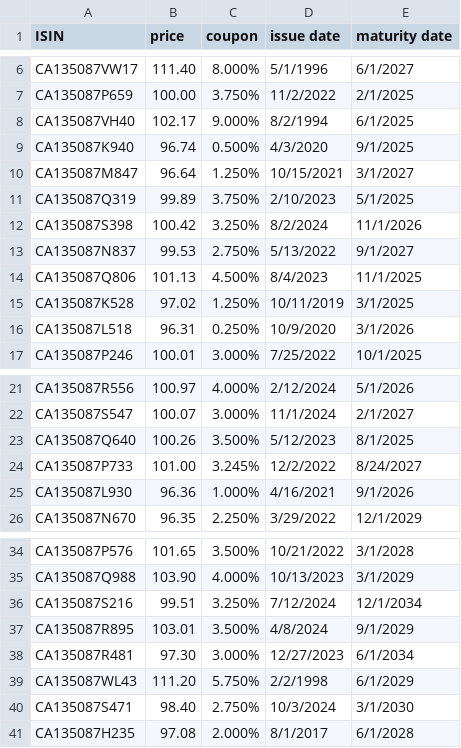
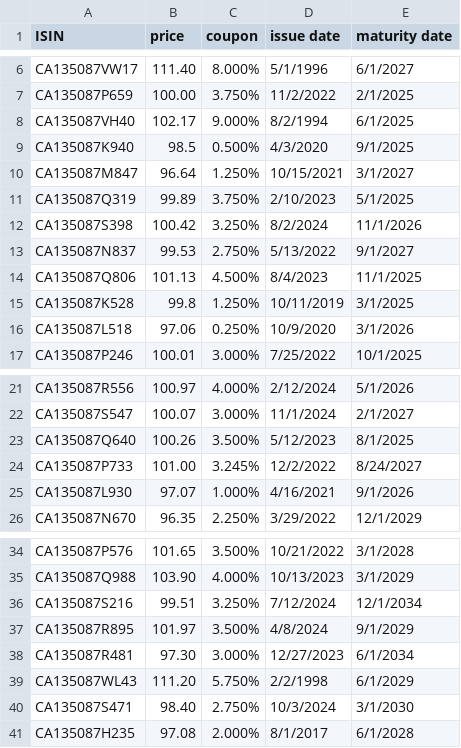
Before and after one commit to tianyipan123/APM466-assignment, a CSV file: 2025-01-17 bond yield.csv, drawn as a sheet; only a part is shown, gaps mark what is left out.

```diff
--- a/2025-01-17 bond yield.csv
+++ b/2025-01-17 bond yield.csv
@@ -8,3 +8,3 @@ CA135087P659,100.00,3.750%,11/2/2022,2/1/2025
 CA135087VH40,102.17,9.000%,8/2/1994,6/1/2025
-CA135087K940,96.74,0.500%,4/3/2020,9/1/2025
+CA135087K940,98.5,0.500%,4/3/2020,9/1/2025
 CA135087M847,96.64,1.250%,10/15/2021,3/1/2027
@@ -14,4 +14,4 @@ CA135087N837,99.53,2.750%,5/13/2022,9/1/2027
 CA135087Q806,101.13,4.500%,8/4/2023,11/1/2025
-CA135087K528,97.02,1.250%,10/11/2019,3/1/2025
-CA135087L518,96.31,0.250%,10/9/2020,3/1/2026
+CA135087K528,99.8,1.250%,10/11/2019,3/1/2025
+CA135087L518,97.06,0.250%,10/9/2020,3/1/2026
 CA135087P246,100.01,3.000%,7/25/2022,10/1/2025
@@ -24,3 +24,3 @@ CA135087Q640,100.26,3.500%,5/12/2023,8/1/2025
 CA135087P733,101.00,3.245%,12/2/2022,8/24/2027
-CA135087L930,96.36,1.000%,4/16/2021,9/1/2026
+CA135087L930,97.07,1.000%,4/16/2021,9/1/2026
 CA135087N670,96.35,2.250%,3/29/2022,12/1/2029
@@ -36,3 +36,3 @@ CA135087Q988,103.90,4.000%,10/13/2023,3/1/2029
 CA135087S216,99.51,3.250%,7/12/2024,12/1/2034
-CA135087R895,103.01,3.500%,4/8/2024,9/1/2029
+CA135087R895,101.97,3.500%,4/8/2024,9/1/2029
 CA135087R481,97.30,3.000%,12/27/2023,6/1/2034
```
Also changed, not shown: 2025-01-13 bond yield.csv, 2025-01-14 bond yield.csv, 2 other files.
